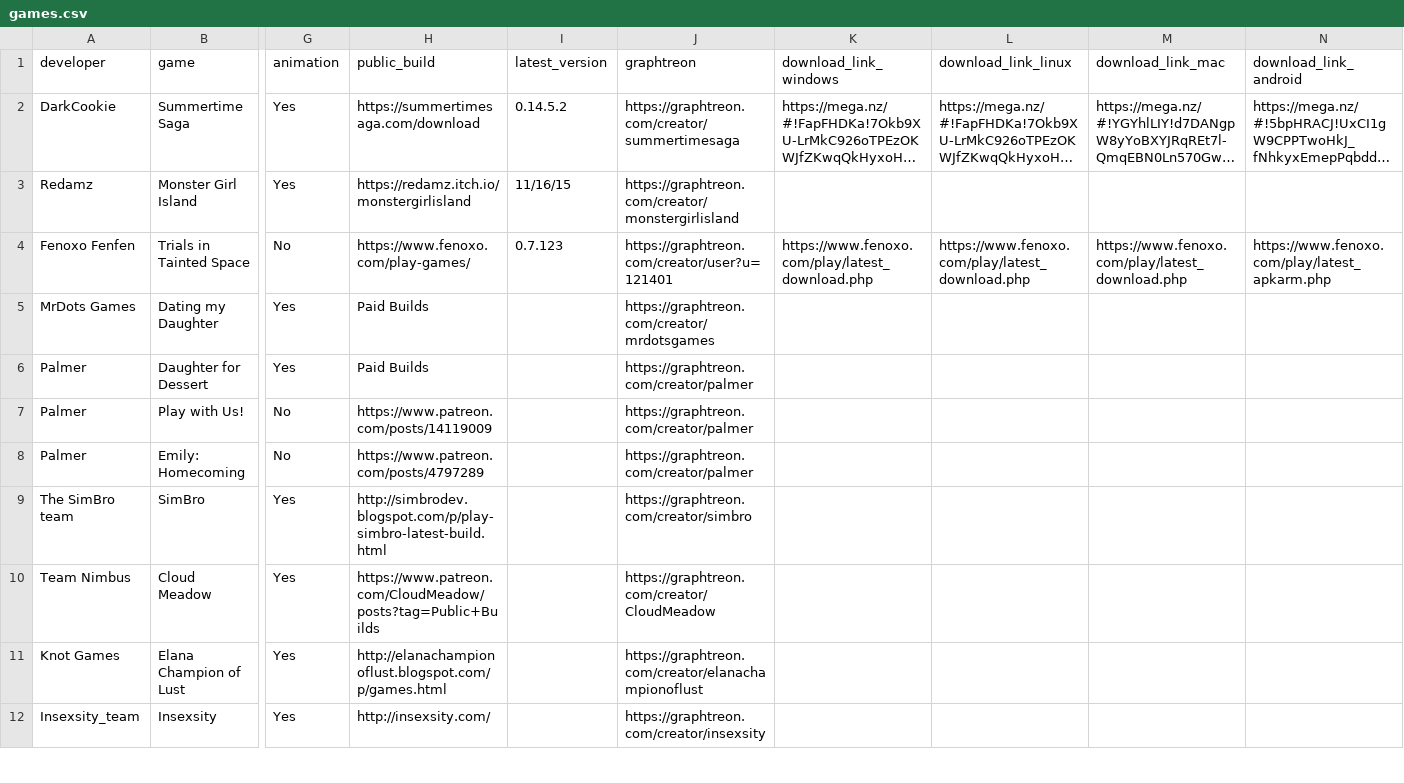
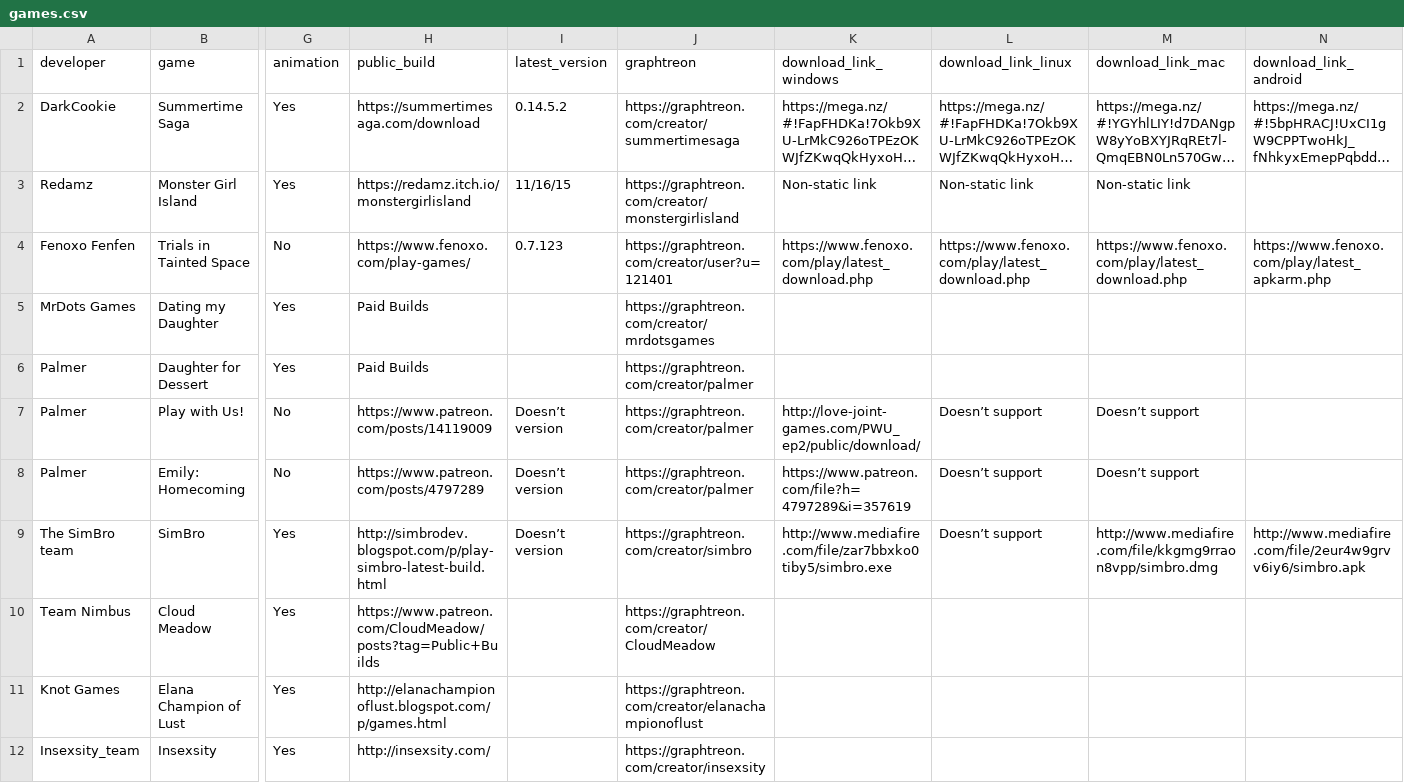
Before and after one commit to cyian-1756/nsfw_game_updater, a CSV file: games.csv, drawn as a sheet; only a part is shown, gaps mark what is left out; long unchanged cells end in …; the diff names each change by its address in the sheet, - before the commit and + after, or states it on an @@ line.

Commit message:
Add more game info

```diff
--- a/games.csv
+++ b/games.csv
-K3 (download_link_windows): (empty)
+K3 (download_link_windows): Non-static link
-L3 (download_link_linux): (empty)
+L3 (download_link_linux): Non-static link
-M3 (download_link_mac): (empty)
+M3 (download_link_mac): Non-static link
-I7:I9 (latest_version): (empty)
+I7:I9 (latest_version): Doesn’t version
-K7 (download_link_windows): (empty)
+K7 (download_link_windows): http://love-joint-games.com/PWU_ep2/public/download/
-L7:L9 (download_link_linux): (empty)
+L7:L9 (download_link_linux): Doesn’t support
-M7:M8 (download_link_mac): (empty)
+M7:M8 (download_link_mac): Doesn’t support
-K8 (download_link_windows): (empty)
+K8 (download_link_windows): https://www.patreon.com/file?h=4797289&i=357619
-K9 (download_link_windows): (empty)
+K9 (download_link_windows): http://www.mediafire.com/file/zar7bbxko0tiby5/simbro.exe
-M9 (download_link_mac): (empty)
+M9 (download_link_mac): http://www.mediafire.com/file/kkgmg9rraon8vpp/simbro.dmg
-N9 (download_link_android): (empty)
+N9 (download_link_android): http://www.mediafire.com/file/2eur4w9grvv6iy6/simbro.apk
```
Also changed, not shown: 1 other file.
